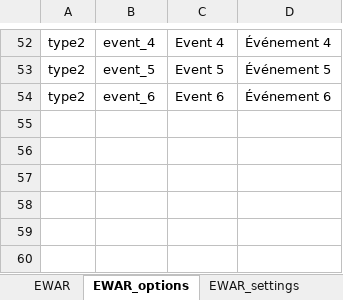
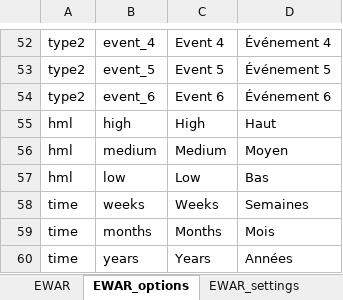
Before and after one commit to R4EPI/epidict, an Excel workbook: inst/extdata/MSF-survey-dict.xlsx, sheet EWAR_options, drawn as a sheet; only a part is shown, gaps mark what is left out; values as stored, in another font and other column widths than the file's, no borders; the diff names each change by its address in the sheet, - before the commit and + after, or states it on an @@ line.

Commit message:
Add extra questions to the risk assessment forms

```diff
--- a/inst/extdata/MSF-survey-dict.xlsx (sheet EWAR_options)
+++ b/inst/extdata/MSF-survey-dict.xlsx (sheet EWAR_options)
+row 55: hml | high | High | Haut
+row 56: hml | medium | Medium | Moyen
+row 57: hml | low | Low | Bas
+row 58: time | weeks | Weeks | Semaines
+row 59: time | months | Months | Mois
+row 60: time | years | Years | Années
```
Also changed, not shown: sheet EWAR.
